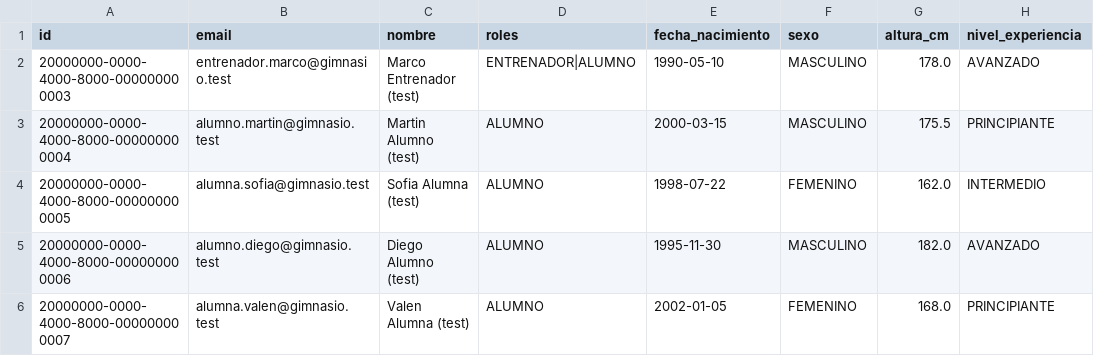
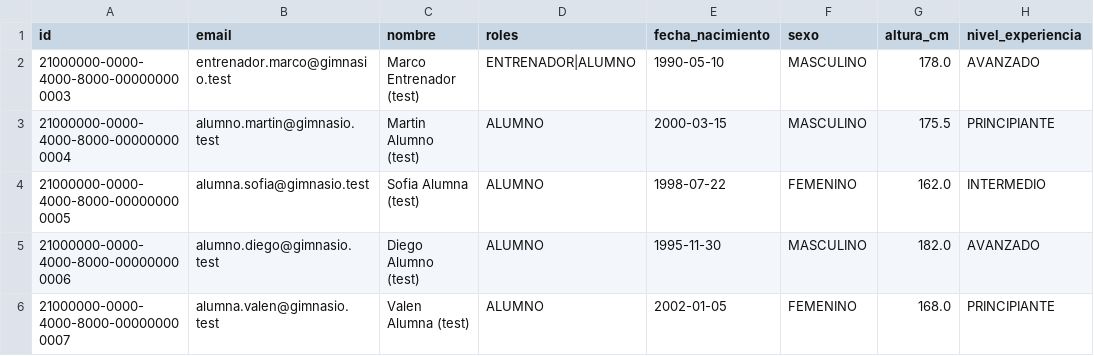
Before and after one commit to Maico-Zurbriggen/proyecto-gimnasio-back, a CSV file: prisma/seeds/alumnos.csv, drawn as a sheet; only a part is shown; the diff names each change by its address in the sheet, - before the commit and + after, or states it on an @@ line.

```diff
--- a/prisma/seeds/alumnos.csv
+++ b/prisma/seeds/alumnos.csv
-A2 (id): 20000000-0000-4000-8000-000000000003
+A2 (id): 21000000-0000-4000-8000-000000000003
-A3 (id): 20000000-0000-4000-8000-000000000004
+A3 (id): 21000000-0000-4000-8000-000000000004
-A4 (id): 20000000-0000-4000-8000-000000000005
+A4 (id): 21000000-0000-4000-8000-000000000005
-A5 (id): 20000000-0000-4000-8000-000000000006
+A5 (id): 21000000-0000-4000-8000-000000000006
-A6 (id): 20000000-0000-4000-8000-000000000007
+A6 (id): 21000000-0000-4000-8000-000000000007
```
Also changed, not shown: prisma/seeds/catalogo-base.csv, 4 other files.
